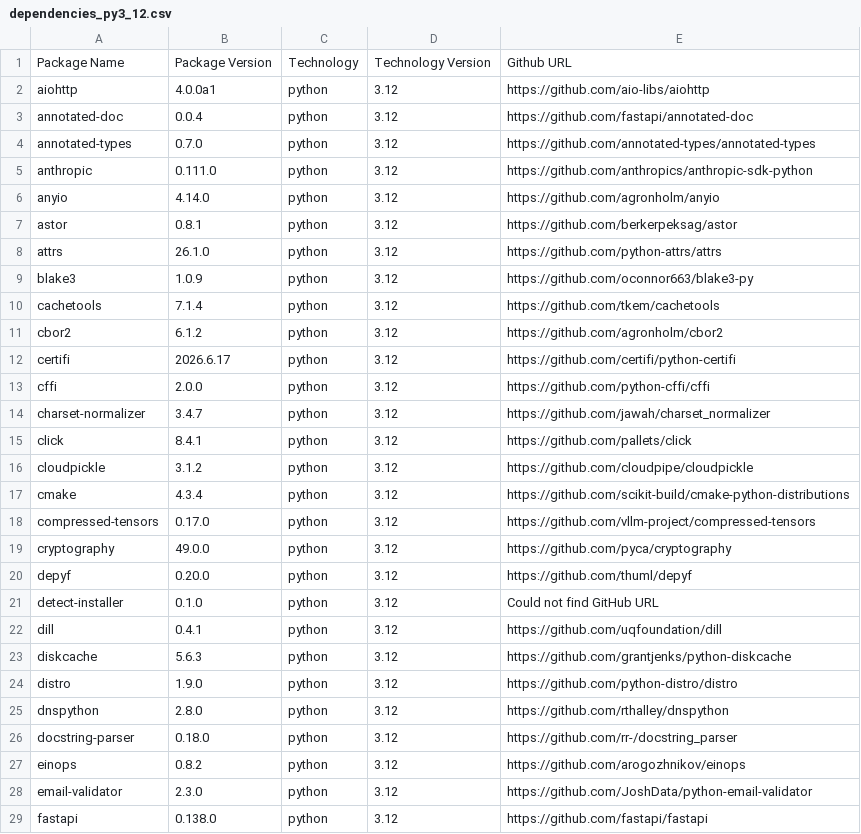
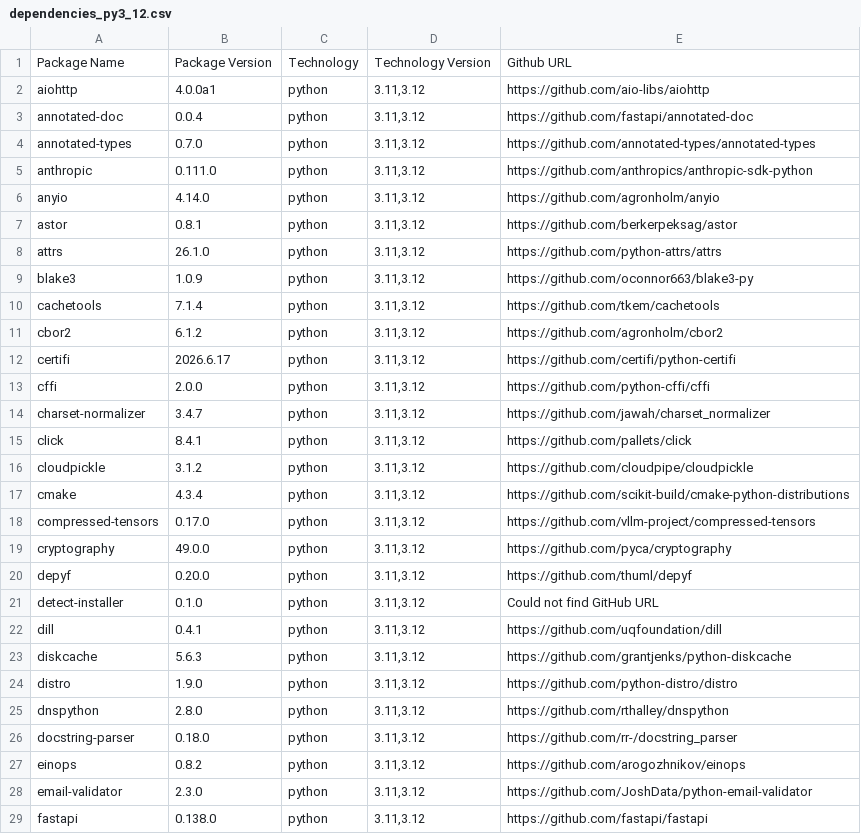
Before and after one commit to Prajyot-Parab/Prajyot-Parab, a CSV file: dependencies_py3_12.csv, drawn as a sheet; only a part is shown; the diff covers the shown part only.

```diff
--- a/dependencies_py3_12.csv
+++ b/dependencies_py3_12.csv
@@ -1,29 +1,29 @@
 Package Name,Package Version,Technology,Technology Version,Github URL
-aiohttp,4.0.0a1,python,"3.12",https://github.com/aio-libs/aiohttp
-annotated-doc,0.0.4,python,"3.12",https://github.com/fastapi/annotated-doc
-annotated-types,0.7.0,python,"3.12",https://github.com/annotated-types/annotated-types
-anthropic,0.111.0,python,"3.12",https://github.com/anthropics/anthropic-sdk-python
-anyio,4.14.0,python,"3.12",https://github.com/agronholm/anyio
-astor,0.8.1,python,"3.12",https://github.com/berkerpeksag/astor
-attrs,26.1.0,python,"3.12",https://github.com/python-attrs/attrs
-blake3,1.0.9,python,"3.12",https://github.com/oconnor663/blake3-py
-cachetools,7.1.4,python,"3.12",https://github.com/tkem/cachetools
-cbor2,6.1.2,python,"3.12",https://github.com/agronholm/cbor2
-certifi,2026.6.17,python,"3.12",https://github.com/certifi/python-certifi
-cffi,2.0.0,python,"3.12",https://github.com/python-cffi/cffi
-charset-normalizer,3.4.7,python,"3.12",https://github.com/jawah/charset_normalizer
-click,8.4.1,python,"3.12",https://github.com/pallets/click
-cloudpickle,3.1.2,python,"3.12",https://github.com/cloudpipe/cloudpickle
-cmake,4.3.4,python,"3.12",https://github.com/scikit-build/cmake-python-distributions
-compressed-tensors,0.17.0,python,"3.12",https://github.com/vllm-project/compressed-tensors
-cryptography,49.0.0,python,"3.12",https://github.com/pyca/cryptography
-depyf,0.20.0,python,"3.12",https://github.com/thuml/depyf
-detect-installer,0.1.0,python,"3.12",Could not find GitHub URL
-dill,0.4.1,python,"3.12",https://github.com/uqfoundation/dill
-diskcache,5.6.3,python,"3.12",https://github.com/grantjenks/python-diskcache
-distro,1.9.0,python,"3.12",https://github.com/python-distro/distro
-dnspython,2.8.0,python,"3.12",https://github.com/rthalley/dnspython
-docstring-parser,0.18.0,python,"3.12",https://github.com/rr-/docstring_parser
-einops,0.8.2,python,"3.12",https://github.com/arogozhnikov/einops
-email-validator,2.3.0,python,"3.12",https://github.com/JoshData/python-email-validator
-fastapi,0.138.0,python,"3.12",https://github.com/fastapi/fastapi
+aiohttp,4.0.0a1,python,"3.11,3.12",https://github.com/aio-libs/aiohttp
+annotated-doc,0.0.4,python,"3.11,3.12",https://github.com/fastapi/annotated-doc
+annotated-types,0.7.0,python,"3.11,3.12",https://github.com/annotated-types/annotated-types
+anthropic,0.111.0,python,"3.11,3.12",https://github.com/anthropics/anthropic-sdk-python
+anyio,4.14.0,python,"3.11,3.12",https://github.com/agronholm/anyio
+astor,0.8.1,python,"3.11,3.12",https://github.com/berkerpeksag/astor
+attrs,26.1.0,python,"3.11,3.12",https://github.com/python-attrs/attrs
+blake3,1.0.9,python,"3.11,3.12",https://github.com/oconnor663/blake3-py
+cachetools,7.1.4,python,"3.11,3.12",https://github.com/tkem/cachetools
+cbor2,6.1.2,python,"3.11,3.12",https://github.com/agronholm/cbor2
+certifi,2026.6.17,python,"3.11,3.12",https://github.com/certifi/python-certifi
+cffi,2.0.0,python,"3.11,3.12",https://github.com/python-cffi/cffi
+charset-normalizer,3.4.7,python,"3.11,3.12",https://github.com/jawah/charset_normalizer
+click,8.4.1,python,"3.11,3.12",https://github.com/pallets/click
+cloudpickle,3.1.2,python,"3.11,3.12",https://github.com/cloudpipe/cloudpickle
+cmake,4.3.4,python,"3.11,3.12",https://github.com/scikit-build/cmake-python-distributions
+compressed-tensors,0.17.0,python,"3.11,3.12",https://github.com/vllm-project/compressed-tensors
+cryptography,49.0.0,python,"3.11,3.12",https://github.com/pyca/cryptography
+depyf,0.20.0,python,"3.11,3.12",https://github.com/thuml/depyf
+detect-installer,0.1.0,python,"3.11,3.12",Could not find GitHub URL
+dill,0.4.1,python,"3.11,3.12",https://github.com/uqfoundation/dill
+diskcache,5.6.3,python,"3.11,3.12",https://github.com/grantjenks/python-diskcache
+distro,1.9.0,python,"3.11,3.12",https://github.com/python-distro/distro
+dnspython,2.8.0,python,"3.11,3.12",https://github.com/rthalley/dnspython
+docstring-parser,0.18.0,python,"3.11,3.12",https://github.com/rr-/docstring_parser
+einops,0.8.2,python,"3.11,3.12",https://github.com/arogozhnikov/einops
+email-validator,2.3.0,python,"3.11,3.12",https://github.com/JoshData/python-email-validator
+fastapi,0.138.0,python,"3.11,3.12",https://github.com/fastapi/fastapi
```
Also changed, not shown: 108 edited cells elsewhere in this file.
